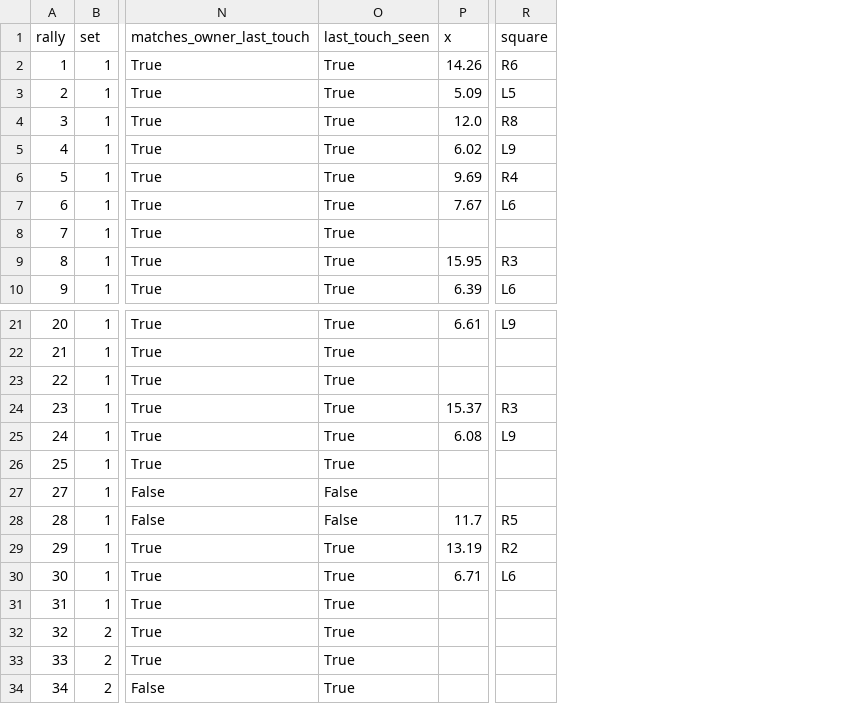
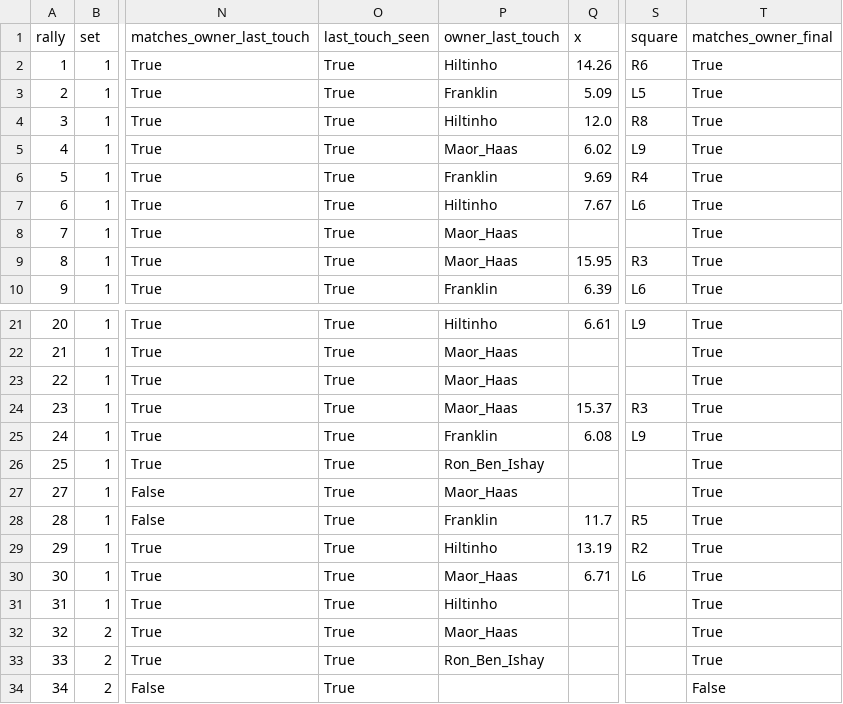
Before and after one commit to tomerzi/fotevolley, a CSV file: data/analysis/point_touches.csv, drawn as a sheet; only a part is shown, gaps mark what is left out; the diff names each change by its address in the sheet, - before the commit and + after, or states it on an @@ line.

```diff
--- a/data/analysis/point_touches.csv
+++ b/data/analysis/point_touches.csv
+column P (owner_last_touch), rows 2-10: Hiltinho | Franklin | Hiltinho | Maor_Haas | Franklin | Hiltinho | Maor_Haas | Maor_Haas | Franklin; rows 21-33: Hiltinho | Maor_Haas | Maor_Haas | Maor_Haas | Franklin | Ron_Ben_Ishay | Maor_Haas | Franklin | Hiltinho | Maor_Haas | Hiltinho | Maor_Haas | Ron_Ben_Ishay
+column T (matches_owner_final), rows 2-10: all True; rows 21-34: True | True | True | True | True | True | True | True | True | True | True | True | True | False
-O27:O28 (last_touch_seen): False
+O27:O28 (last_touch_seen): True
```
Also changed, not shown: data/contacts/owner_decisions.csv, 2 other files.
